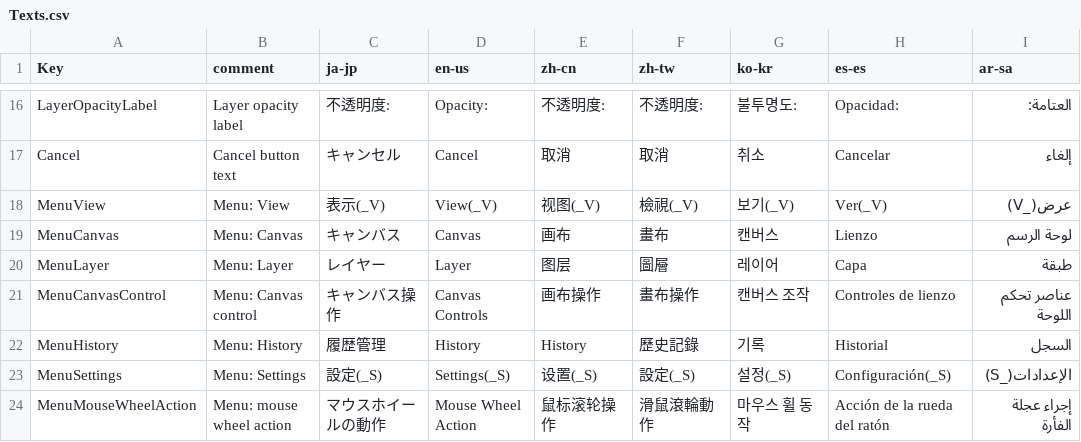
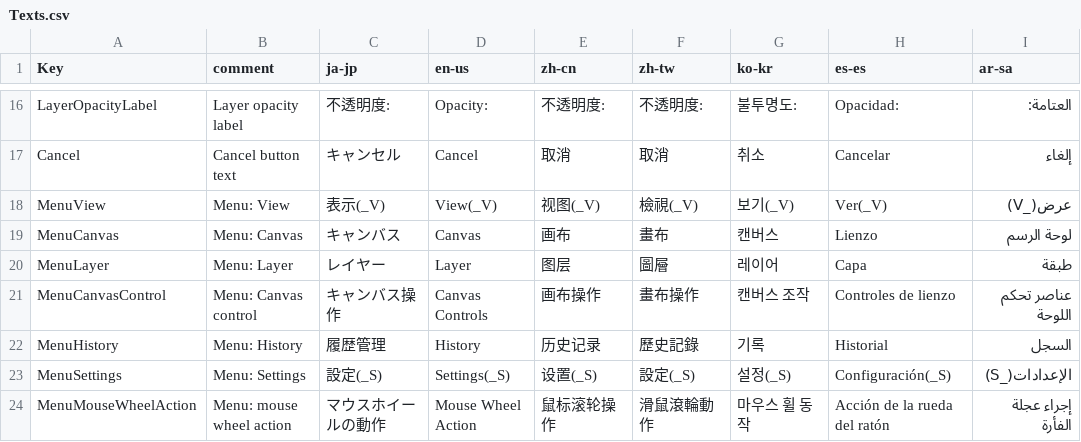
Before and after one commit to routersys/YMM4-PenTool, a CSV file: Extended-PenTool/Texts.csv, drawn as a sheet; only a part is shown, gaps mark what is left out; the diff names each change by its address in the sheet, - before the commit and + after, or states it on an @@ line.

```diff
--- a/Extended-PenTool/Texts.csv
+++ b/Extended-PenTool/Texts.csv
-E22 (zh-cn): History
+E22 (zh-cn): 历史记录
```
Also changed, not shown: 1 other file.
